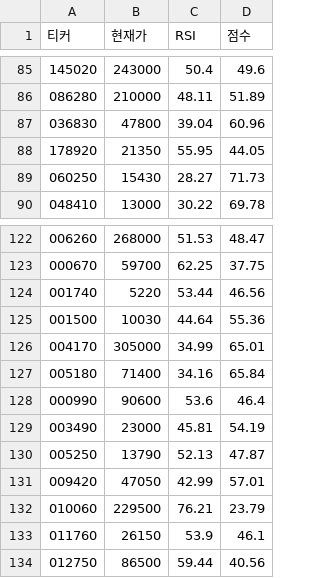
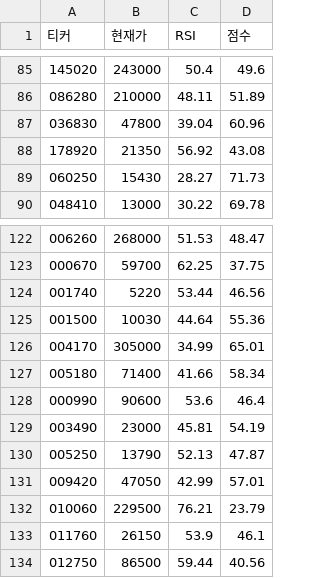
Before and after one commit to chanyoungkim/my-quant-system, a CSV file: daily_quant_report.csv, drawn as a sheet; only a part is shown, gaps mark what is left out.

```diff
--- a/daily_quant_report.csv
+++ b/daily_quant_report.csv
@@ -87,3 +87,3 @@
 036830,47800,39.04,60.96
-178920,21350,55.95,44.05
+178920,21350,56.92,43.08
 060250,15430,28.27,71.73
@@ -126,3 +126,3 @@
 004170,305000,34.99,65.01
-005180,71400,34.16,65.84
+005180,71400,41.66,58.34
 000990,90600,53.6,46.4
```
